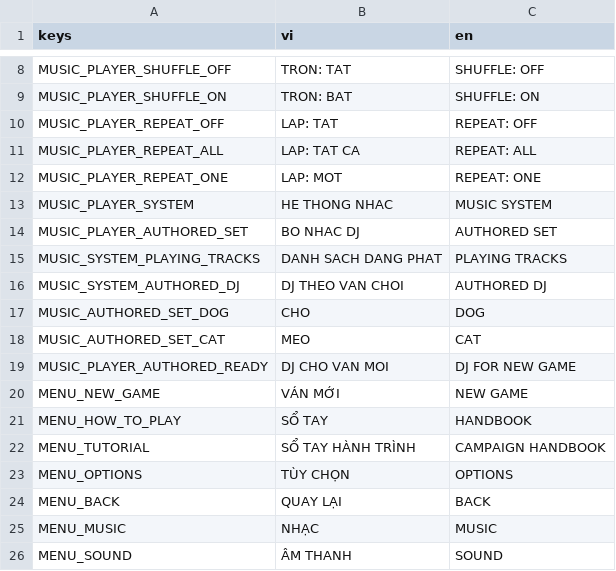
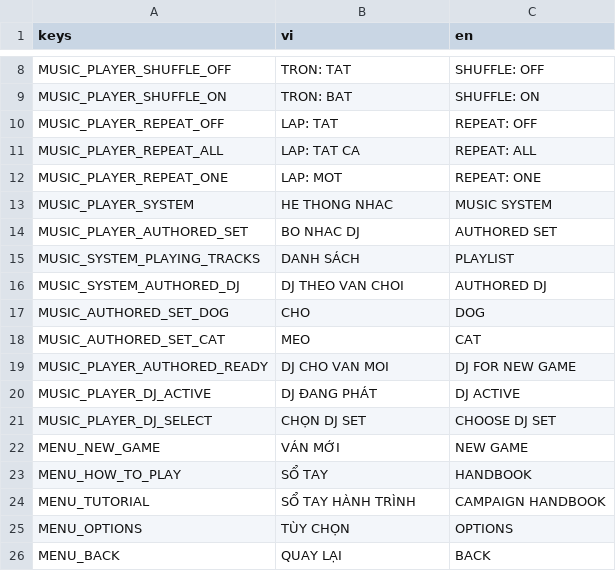
Before and after one commit to zerato9x/TRADATALA, a CSV file: locale/ui.csv, drawn as a sheet; only a part is shown, gaps mark what is left out; the shorter side is filled out with more unchanged rows.

Commit message:
fix: checkpoint save, music, and presentation repairs

```diff
--- a/locale/ui.csv
+++ b/locale/ui.csv
@@ -14,3 +14,3 @@ MUSIC_PLAYER_SYSTEM,"HE THONG NHAC","MUSIC SYSTEM"
 MUSIC_PLAYER_AUTHORED_SET,"BO NHAC DJ","AUTHORED SET"
-MUSIC_SYSTEM_PLAYING_TRACKS,"DANH SACH DANG PHAT","PLAYING TRACKS"
+MUSIC_SYSTEM_PLAYING_TRACKS,"DANH SÁCH","PLAYLIST"
 MUSIC_SYSTEM_AUTHORED_DJ,"DJ THEO VAN CHOI","AUTHORED DJ"
@@ -19,2 +19,4 @@ MUSIC_AUTHORED_SET_CAT,"MEO","CAT"
 MUSIC_PLAYER_AUTHORED_READY,"DJ CHO VAN MOI","DJ FOR NEW GAME"
+MUSIC_PLAYER_DJ_ACTIVE,"DJ ĐANG PHÁT","DJ ACTIVE"
+MUSIC_PLAYER_DJ_SELECT,"CHỌN DJ SET","CHOOSE DJ SET"
 MENU_NEW_GAME,"VÁN MỚI","NEW GAME"
```
Also changed, not shown: 38 other files.
